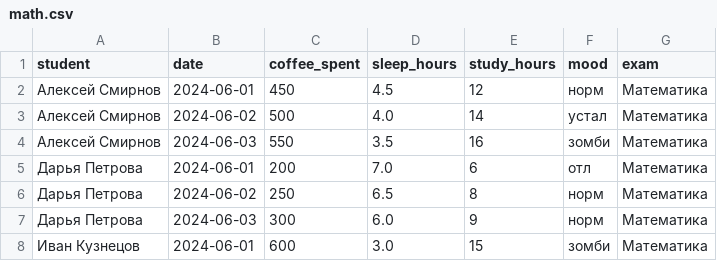
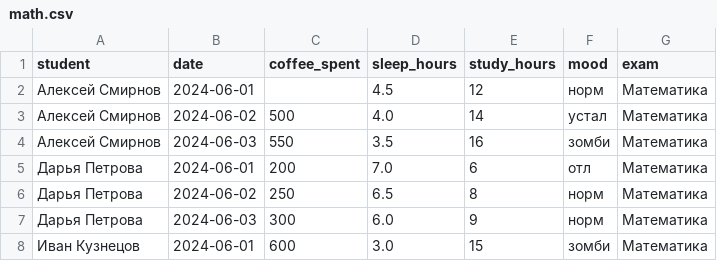
Before and after one commit to nillak01/Test_task_workmate, a CSV file: resourses/math.csv, drawn as a sheet; only a part is shown.

```diff
--- a/resourses/math.csv
+++ b/resourses/math.csv
@@ -1,3 +1,3 @@
 student,date,coffee_spent,sleep_hours,study_hours,mood,exam
-Алексей Смирнов,2024-06-01,450,4.5,12,норм,Математика
+Алексей Смирнов,2024-06-01, ,4.5,12,норм,Математика
 Алексей Смирнов,2024-06-02,500,4.0,14,устал,Математика
```
Also changed, not shown: 6 other files.
